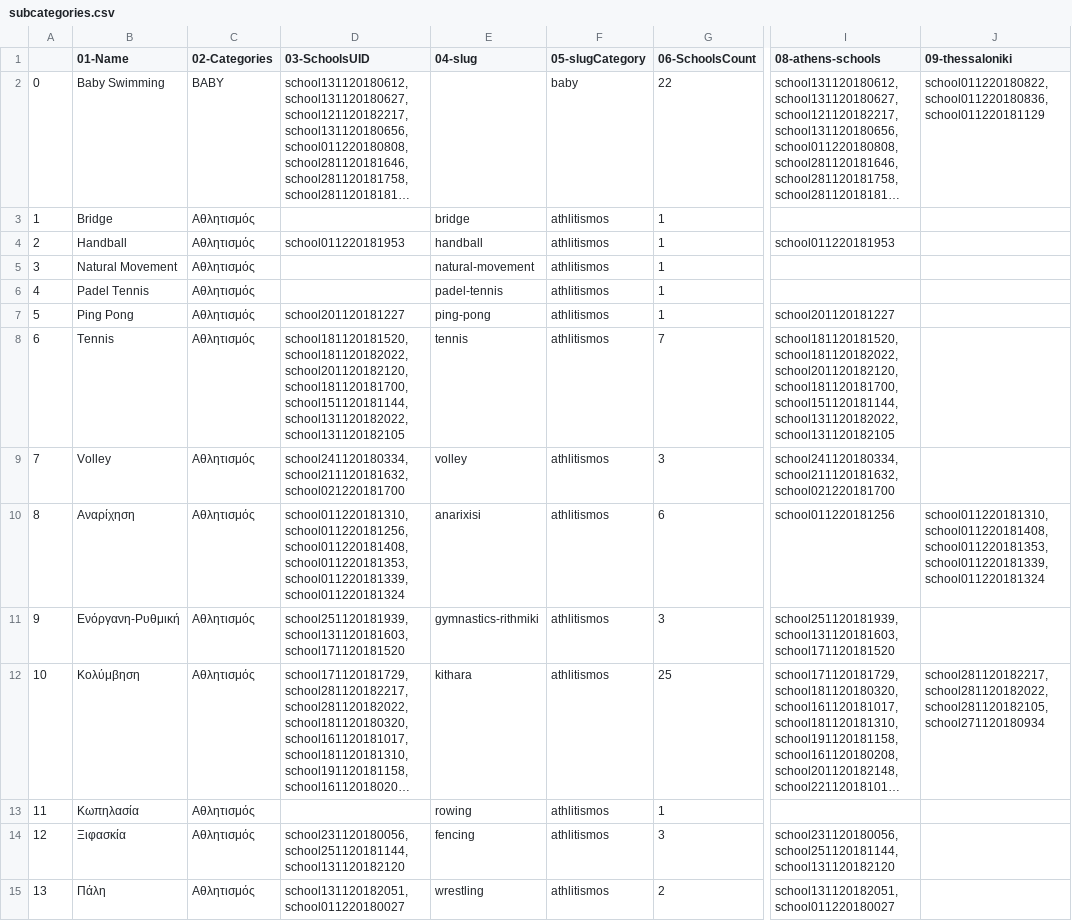
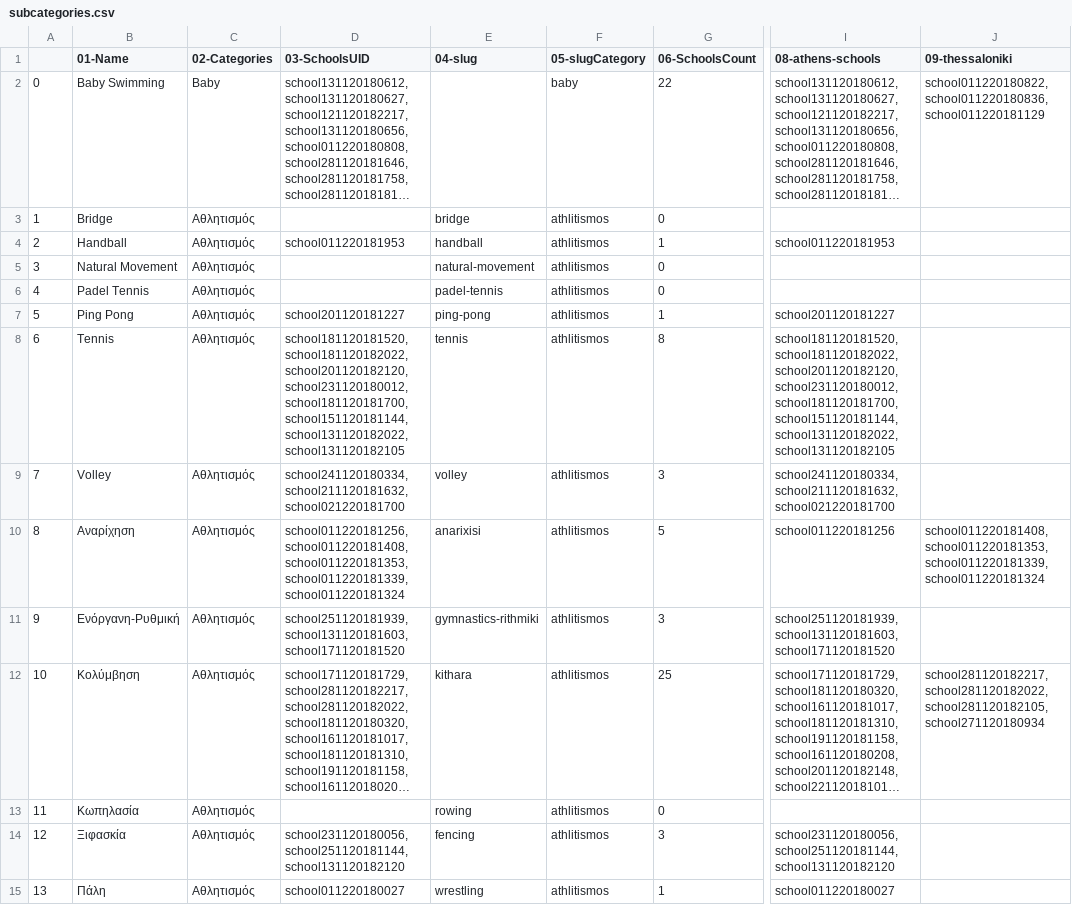
Before and after one commit to dimitrisdervas/activekoala2, a CSV file: csv/google/subcategories.csv, drawn as a sheet; only a part is shown, gaps mark what is left out; long unchanged cells end in …; the diff covers the shown part only; the diff names each change by its address in the sheet, - before the commit and + after, or states it on an @@ line.

Commit message:
new version of data

```diff
--- a/csv/google/subcategories.csv
+++ b/csv/google/subcategories.csv
-C2 (02-Categories): BABY
+C2 (02-Categories): Baby
-G3 (06-SchoolsCount): 1
+G3 (06-SchoolsCount): 0
-G5:G6 (06-SchoolsCount): 1
+G5:G6 (06-SchoolsCount): 0
-D8 (03-SchoolsUID): school181120181520,school181120182022,school201120182120,school181120181700,school151120181144,school131120182022,school131120182105
+D8 (03-SchoolsUID): school181120181520,school181120182022,school201120182120,school231120180012,school181120181700,school151120181144,school131120182022,school131120182105
-G8 (06-SchoolsCount): 7
+G8 (06-SchoolsCount): 8
-I8 (08-athens-schools): school181120181520,school181120182022,school201120182120,school181120181700,school151120181144,school131120182022,school131120182105
+I8 (08-athens-schools): school181120181520,school181120182022,school201120182120,school231120180012,school181120181700,school151120181144,school131120182022,school131120182105
-D10 (03-SchoolsUID): school011220181310,school011220181256,school011220181408,school011220181353,school011220181339,school011220181324
+D10 (03-SchoolsUID): school011220181256,school011220181408,school011220181353,school011220181339,school011220181324
-G10 (06-SchoolsCount): 6
+G10 (06-SchoolsCount): 5
-J10 (09-thessaloniki): school011220181310,school011220181408,school011220181353,school011220181339,school011220181324
+J10 (09-thessaloniki): school011220181408,school011220181353,school011220181339,school011220181324
-G13 (06-SchoolsCount): 1
+G13 (06-SchoolsCount): 0
-D15 (03-SchoolsUID): school131120182051,school011220180027
+D15 (03-SchoolsUID): school011220180027
-G15 (06-SchoolsCount): 2
+G15 (06-SchoolsCount): 1
-I15 (08-athens-schools): school131120182051,school011220180027
+I15 (08-athens-schools): school011220180027
```
Also changed, not shown: 6 added rows and 102 edited cells elsewhere in this file, csv/google/categories.csv, csv/google/schools.csv, 33 other files.
